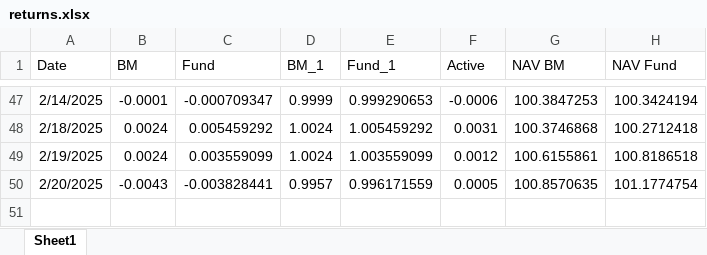
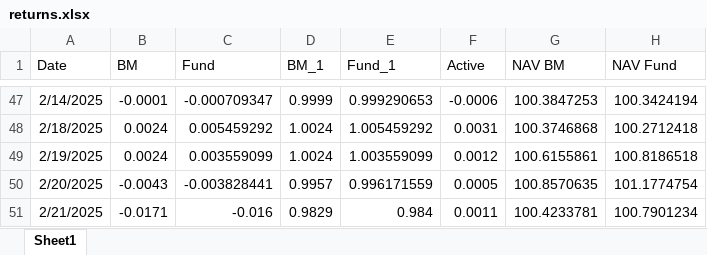
Before and after one commit to ALCpsm2000/investico, an Excel workbook: returns.xlsx, sheet Sheet1, drawn as a sheet; only a part is shown, gaps mark what is left out; values as stored, in another font and other column widths than the file's, no borders; the diff names each change by its address in the sheet, - before the commit and + after, or states it on an @@ line.

```diff
--- a/returns.xlsx (sheet Sheet1)
+++ b/returns.xlsx (sheet Sheet1)
+row 51: 2/21/2025 | -0.0171 | -0.016 | 0.9829 | 0.984 | 0.0011 | 100.4233781 | 100.7901234
```
Also changed, not shown: 3 other files.
